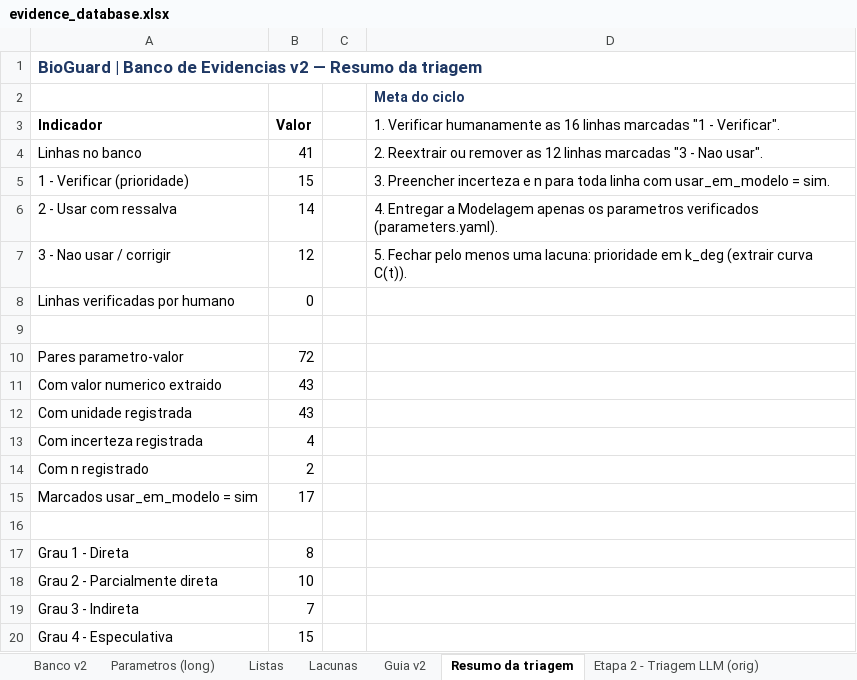
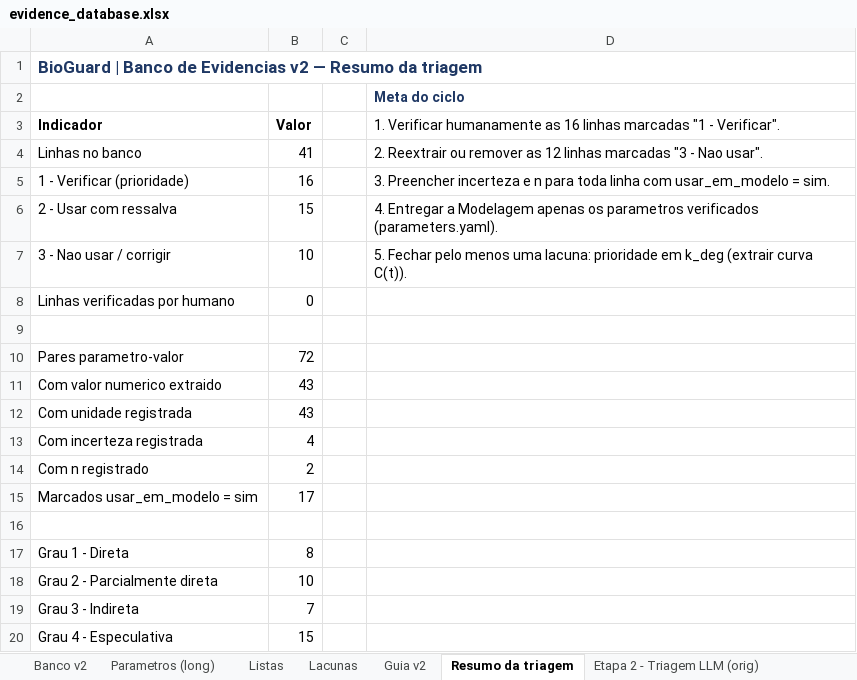
Before and after one commit to DanielHarley/zeaguard-drylab, an Excel workbook: src/workstreams/evidence/evidence_database.xlsx, sheet Resumo da triagem, drawn as a sheet; values as stored, in another font and other column widths than the file's, no borders; charts and pictures not drawn; the diff names each change by its address in the sheet, - before the commit and + after, or states it on an @@ line.

```diff
--- a/src/workstreams/evidence/evidence_database.xlsx (sheet Resumo da triagem)
+++ b/src/workstreams/evidence/evidence_database.xlsx (sheet Resumo da triagem)
-B5 (Valor): 15
+B5 (Valor): 16
-B6 (Valor): 14
+B6 (Valor): 15
-B7 (Valor): 12
+B7 (Valor): 10
```
Also changed, not shown: sheet Parametros (long), sheet Banco v2, charts or pictures.
